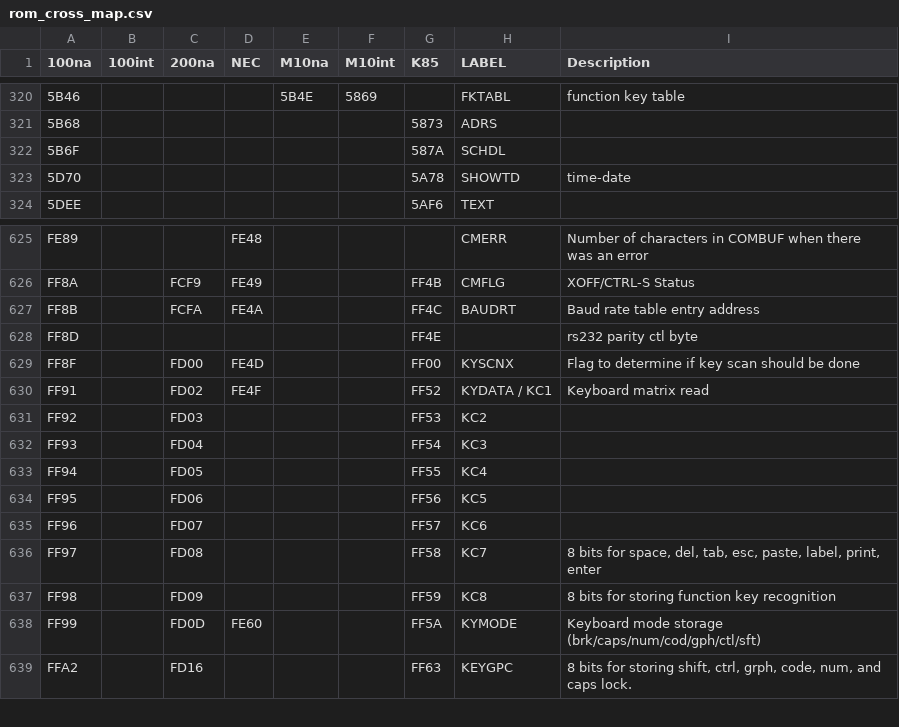
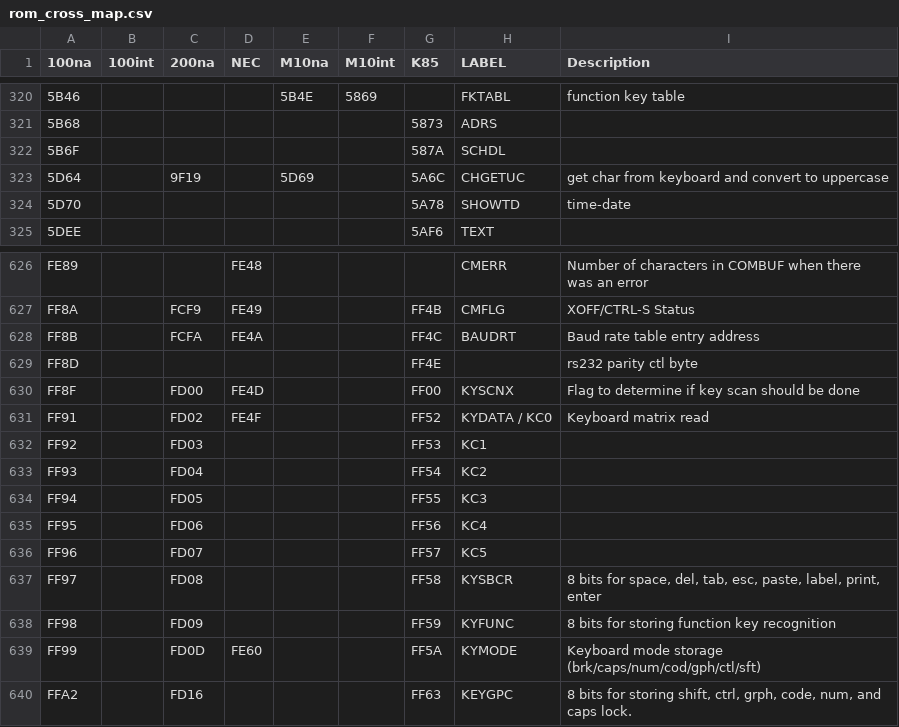
Before and after one commit to bkw777/m100_dev, a CSV file: rom_cross_map.csv, drawn as a sheet; only a part is shown, gaps mark what is left out.

```diff
--- a/rom_cross_map.csv
+++ b/rom_cross_map.csv
@@ -322,2 +322,3 @@
 5B6F,,,,,,587A,SCHDL,
+5D64,,9F19,,5D69,,5A6C,CHGETUC,get char from keyboard and convert to uppercase
 5D70,,,,,,5A78,SHOWTD,time-date
@@ -629,10 +630,10 @@ FF8D,,,,,,FF4E,,rs232 parity ctl byte
 FF8F,,FD00,FE4D,,,FF00,KYSCNX,Flag to determine if key scan should be done
-FF91,,FD02,FE4F,,,FF52,KYDATA / KC1,Keyboard matrix read
-FF92,,FD03,,,,FF53,KC2,
-FF93,,FD04,,,,FF54,KC3,
-FF94,,FD05,,,,FF55,KC4,
-FF95,,FD06,,,,FF56,KC5,
-FF96,,FD07,,,,FF57,KC6,
-FF97,,FD08,,,,FF58,KC7,"8 bits for space, del, tab, esc, paste, label, print, enter"
-FF98,,FD09,,,,FF59,KC8,8 bits for storing function key recognition
+FF91,,FD02,FE4F,,,FF52,KYDATA / KC0,Keyboard matrix read
+FF92,,FD03,,,,FF53,KC1,
+FF93,,FD04,,,,FF54,KC2,
+FF94,,FD05,,,,FF55,KC3,
+FF95,,FD06,,,,FF56,KC4,
+FF96,,FD07,,,,FF57,KC5,
+FF97,,FD08,,,,FF58,KYSBCR,"8 bits for space, del, tab, esc, paste, label, print, enter"
+FF98,,FD09,,,,FF59,KYFUNC,8 bits for storing function key recognition
 FF99,,FD0D,FE60,,,FF5A,KYMODE,Keyboard mode storage (brk/caps/num/cod/gph/ctl/sft)
```
Also changed, not shown: 1 other file.
